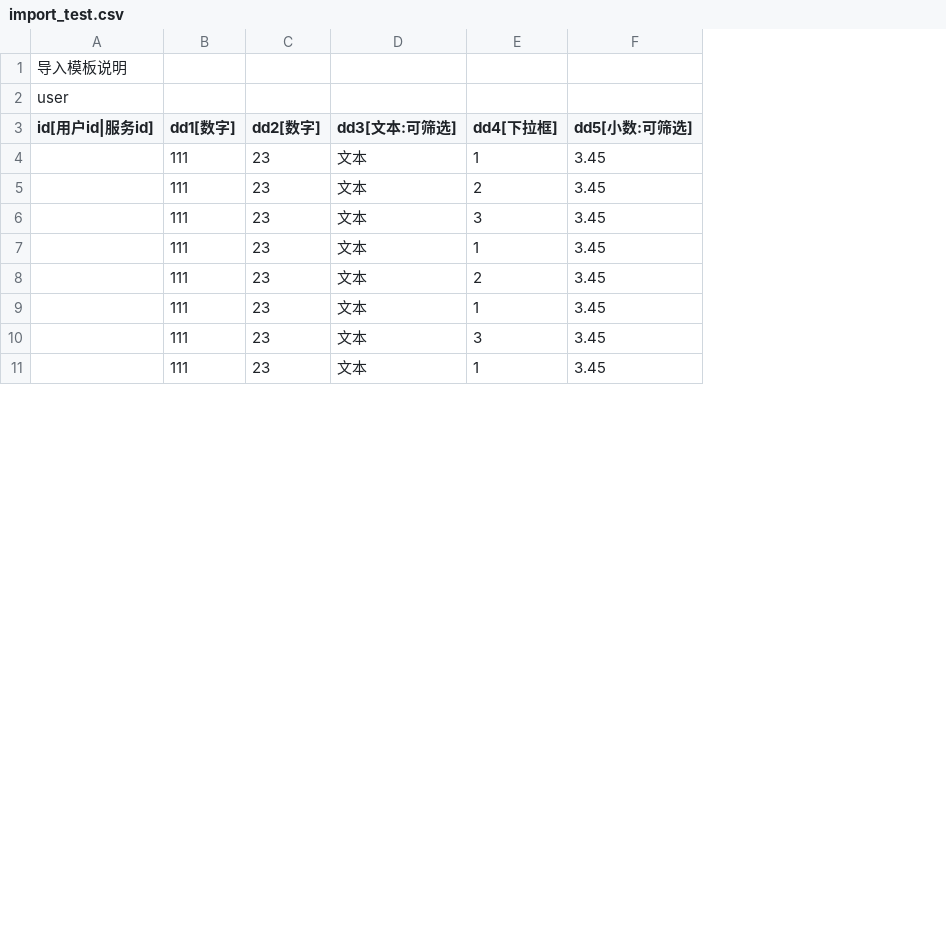
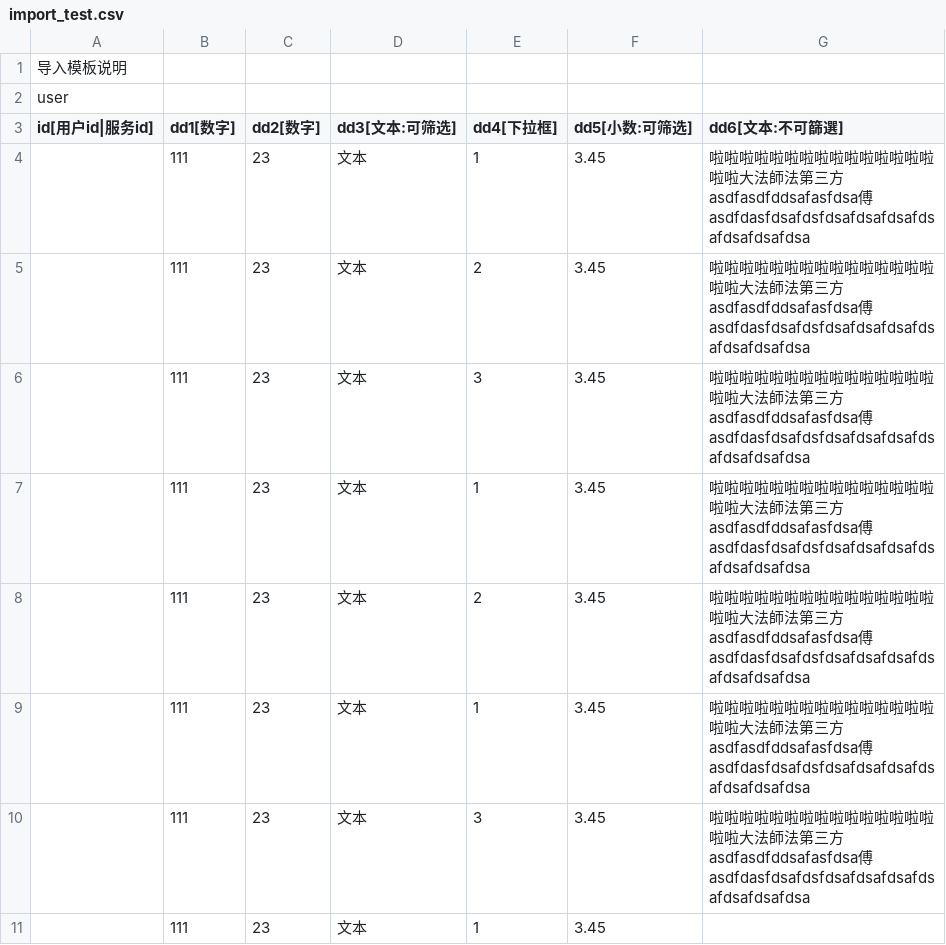
Before and after one commit to fantasycool/happy_query, a CSV file: src/main/test-resources/import_test.csv, drawn as a sheet; only a part is shown; the diff names each change by its address in the sheet, - before the commit and + after, or states it on an @@ line.

```diff
--- a/src/main/test-resources/import_test.csv
+++ b/src/main/test-resources/import_test.csv
+column G (dd6[文本:不可篩選]), rows 4-10: all 啦啦啦啦啦啦啦啦啦啦啦啦啦啦啦啦啦大法師法第三方asdfasdfddsafasfdsa傅asdfdasfdsafdsfdsafdsafdsafdsafdsafdsafdsa
```
Also changed, not shown: 7 other files.
